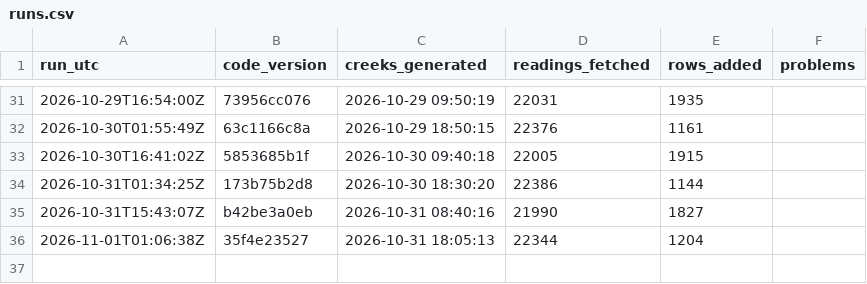
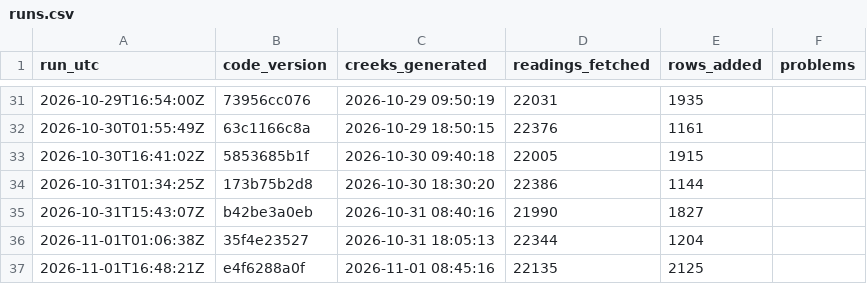
Before and after one commit to OneShorelineSMC/fews-data-archive, a CSV file: meta/runs.csv, drawn as a sheet; only a part is shown, gaps mark what is left out; the diff names each change by its address in the sheet, - before the commit and + after, or states it on an @@ line.

```diff
--- a/meta/runs.csv
+++ b/meta/runs.csv
+row 37: 2026-11-01T16:48:21Z | e4f6288a0f | 2026-11-01 08:45:16 | 22135 | 2125
```
Also changed, not shown: events/events.csv, events/issued.csv, 3 other files.
